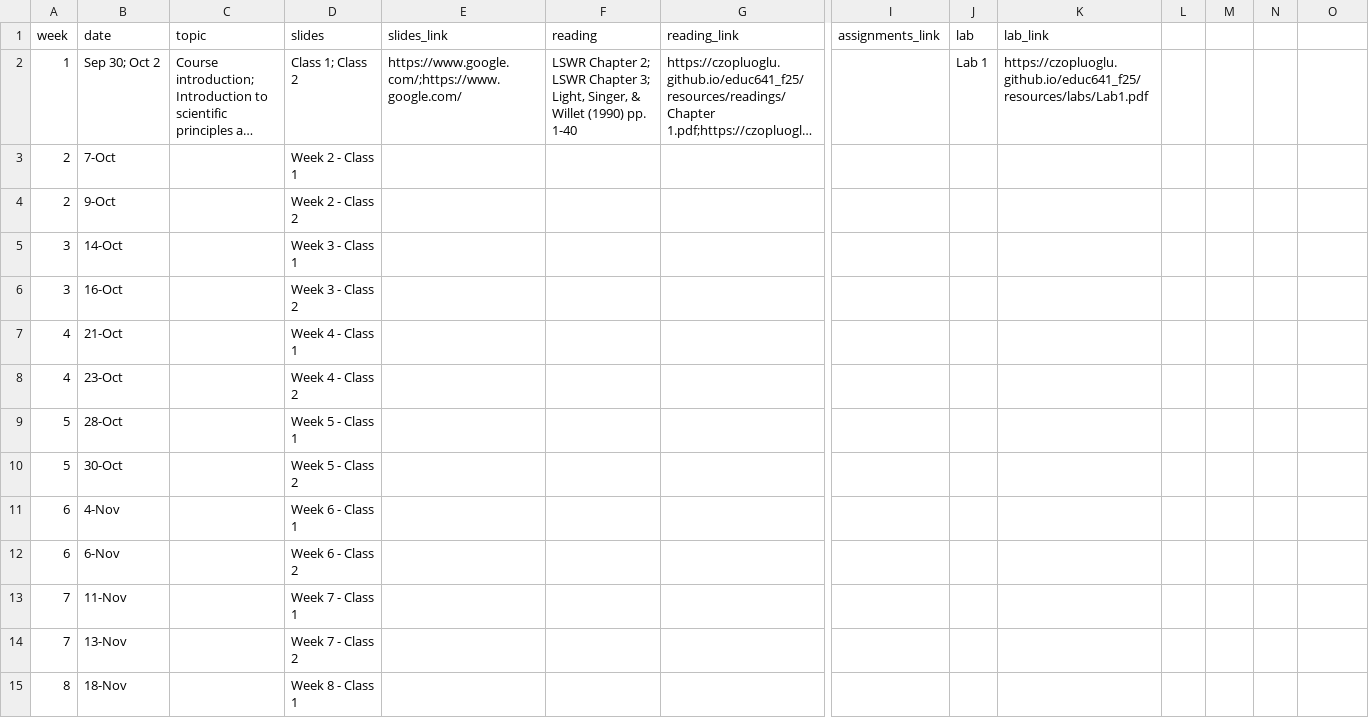
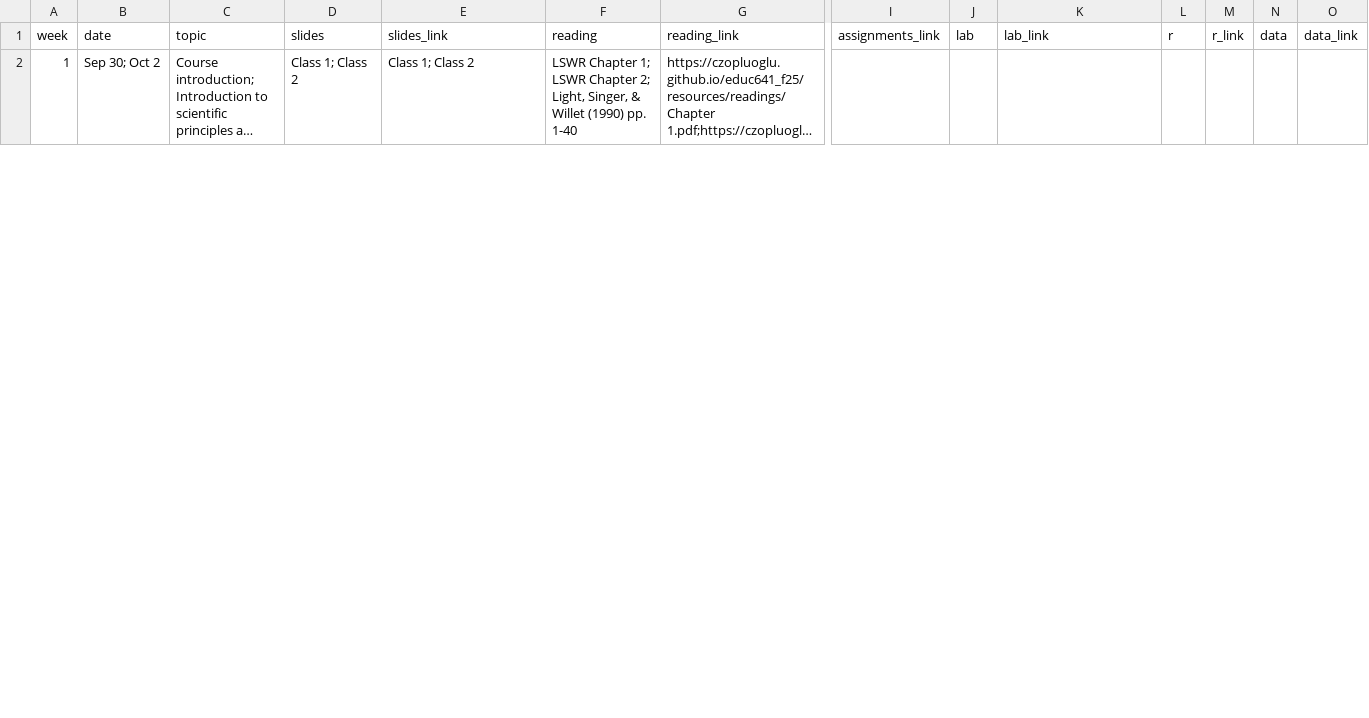
Before and after one commit to czopluoglu/educ641_f25, a CSV file: docs/resources/schedule.csv, drawn as a sheet; only a part is shown, gaps mark what is left out; long unchanged cells end in …; removed rows and columns are numbered as before the commit, all else as after; rows hold the shown columns only; the diff covers the shown part only; the diff names each change by its address in the sheet, - before the commit and + after, or states it on an @@ line.

Commit message:
a draft of the complete schedule

```diff
--- a/docs/resources/schedule.csv
+++ b/docs/resources/schedule.csv
-L1: (empty)
+L1: r
-M1: (empty)
+M1: r_link
-N1: (empty)
+N1: data
-O1: (empty)
+O1: data_link
-E2 (slides_link): https://www.google.com/;https://www.google.com/
+E2 (slides_link): Class 1; Class 2
-F2 (reading): LSWR Chapter 2; LSWR Chapter 3; Light, Singer,…
+F2 (reading): LSWR Chapter 1; LSWR Chapter 2; Light, Singer,…
-J2 (lab): Lab 1
+J2 (lab): (empty)
-K2 (lab_link): https://czopluoglu.github.io/educ641_f25/resources/labs/Lab1.pdf
+K2 (lab_link): (empty)
-row 3: 2 | 7-Oct |  | Week 2 - Class 1
-row 4: 2 | 9-Oct |  | Week 2 - Class 2
-row 5: 3 | 14-Oct |  | Week 3 - Class 1
-row 6: 3 | 16-Oct |  | Week 3 - Class 2
-row 7: 4 | 21-Oct |  | Week 4 - Class 1
-row 8: 4 | 23-Oct |  | Week 4 - Class 2
-row 9: 5 | 28-Oct |  | Week 5 - Class 1
-row 10: 5 | 30-Oct |  | Week 5 - Class 2
-row 11: 6 | 4-Nov |  | Week 6 - Class 1
-row 12: 6 | 6-Nov |  | Week 6 - Class 2
-row 13: 7 | 11-Nov |  | Week 7 - Class 1
-row 14: 7 | 13-Nov |  | Week 7 - Class 2
-row 15: 8 | 18-Nov |  | Week 8 - Class 1
```
Also changed, not shown: 9 added rows and 5 removed rows elsewhere in this file, resources/schedule.csv, 29 other files.
